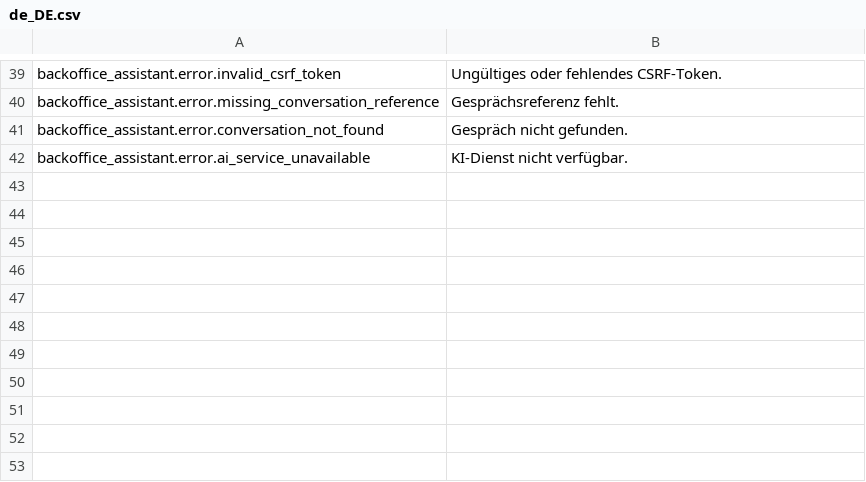
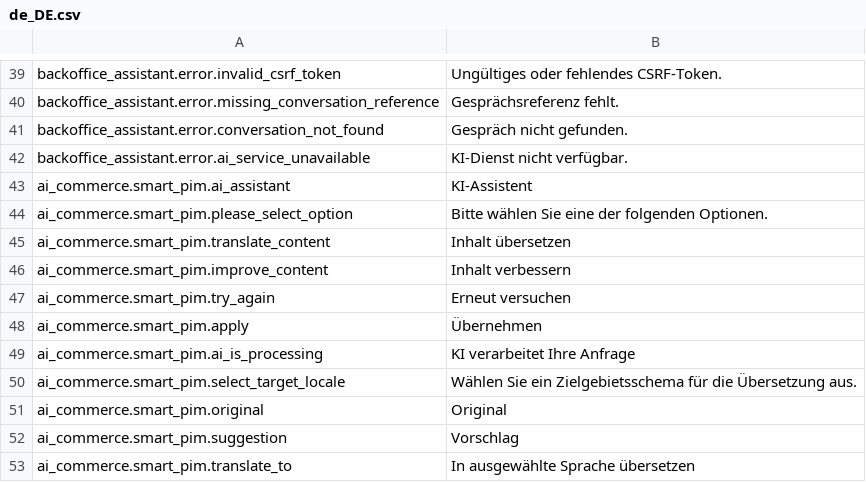
Before and after one commit to spryker-feature/ai-commerce, a CSV file: data/translation/Zed/de_DE.csv, drawn as a sheet; only a part is shown, gaps mark what is left out.

Commit message:
CC-37844 smart pim (#452)
CC-37844 Smart PIM

```diff
--- a/data/translation/Zed/de_DE.csv
+++ b/data/translation/Zed/de_DE.csv
@@ -42 +42,12 @@ backoffice_assistant.error.conversation_not_found,"Gespräch nicht gefunden."
 backoffice_assistant.error.ai_service_unavailable,"KI-Dienst nicht verfügbar."
+ai_commerce.smart_pim.ai_assistant,KI-Assistent
+ai_commerce.smart_pim.please_select_option,"Bitte wählen Sie eine der folgenden Optionen."
+ai_commerce.smart_pim.translate_content,"Inhalt übersetzen"
+ai_commerce.smart_pim.improve_content,"Inhalt verbessern"
+ai_commerce.smart_pim.try_again,"Erneut versuchen"
+ai_commerce.smart_pim.apply,Übernehmen
+ai_commerce.smart_pim.ai_is_processing,"KI verarbeitet Ihre Anfrage"
+ai_commerce.smart_pim.select_target_locale,"Wählen Sie ein Zielgebietsschema für die Übersetzung aus."
+ai_commerce.smart_pim.original,Original
+ai_commerce.smart_pim.suggestion,Vorschlag
+ai_commerce.smart_pim.translate_to,"In ausgewählte Sprache übersetzen"
```
Also changed, not shown: data/translation/Zed/en_US.csv, 41 other files.
